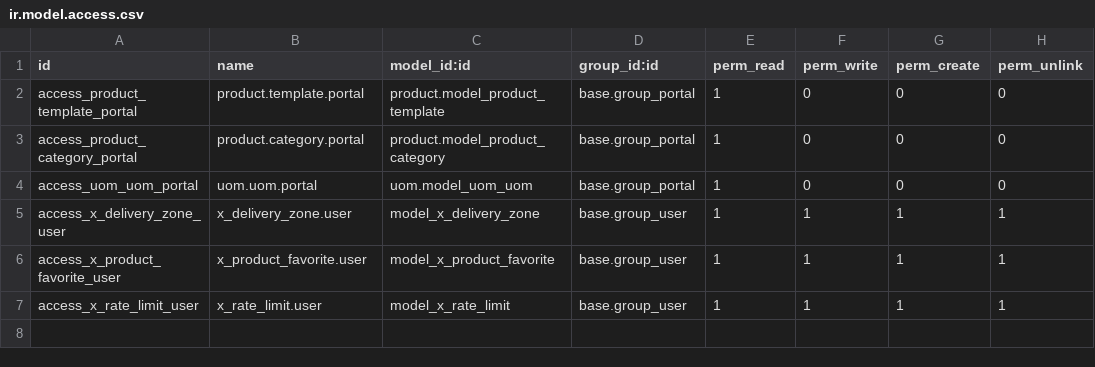
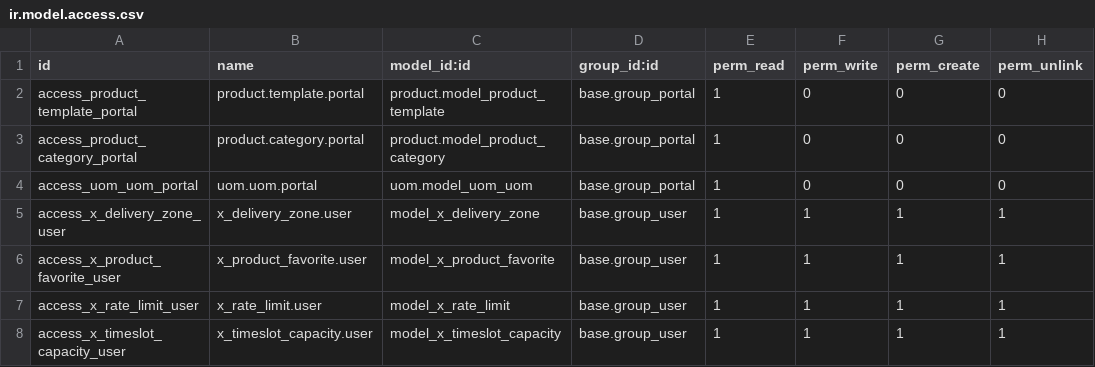
Before and after one commit to ecolealgerienne-ui/echangoorder, a CSV file: backend/addons/echango_order/security/ir.model.access.csv, drawn as a sheet; the diff names each change by its address in the sheet, - before the commit and + after, or states it on an @@ line.

```diff
--- a/backend/addons/echango_order/security/ir.model.access.csv
+++ b/backend/addons/echango_order/security/ir.model.access.csv
+row 8: access_x_timeslot_capacity_user | x_timeslot_capacity.user | model_x_timeslot_capacity | base.group_user | 1 | 1 | 1 | 1
```
Also changed, not shown: 9 other files.
